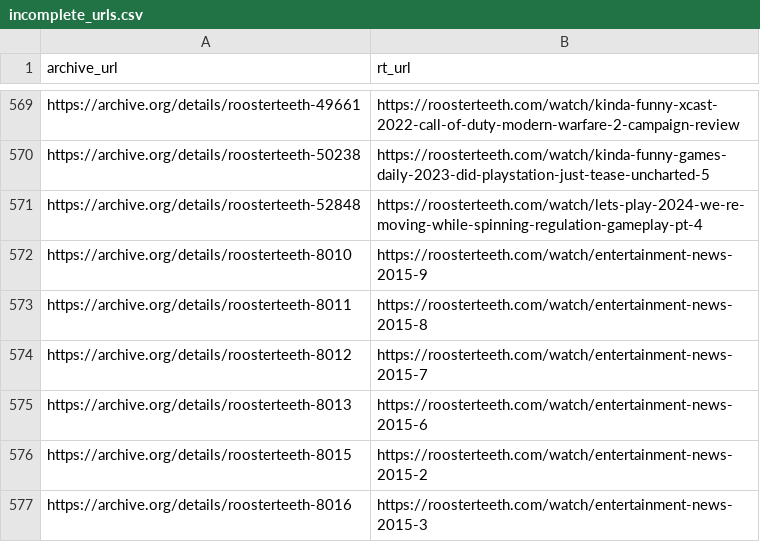
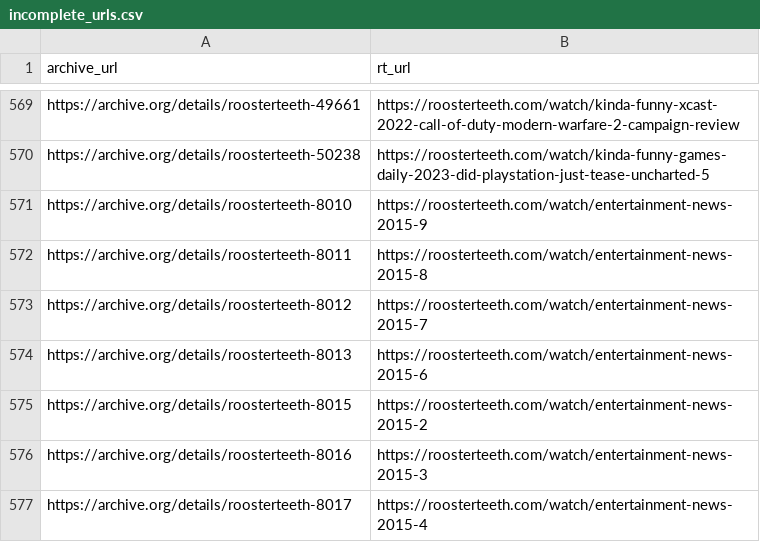
Before and after one commit to shiruken/rt-archive, a CSV file: data/incomplete_urls.csv, drawn as a sheet; only a part is shown, gaps mark what is left out; the shorter side is filled out with more unchanged rows.

```diff
--- a/data/incomplete_urls.csv
+++ b/data/incomplete_urls.csv
@@ -570,3 +570,2 @@ https://archive.org/details/roosterteeth-49661,https://roosterteeth.com/watch/ki
 https://archive.org/details/roosterteeth-50238,https://roosterteeth.com/watch/kinda-funny-games-daily-2023-did-playstation-just-tease-uncharted-5
-https://archive.org/details/roosterteeth-52848,https://roosterteeth.com/watch/lets-play-2024-we-re-moving-while-spinning-regulation-gameplay-pt-4
 https://archive.org/details/roosterteeth-8010,https://roosterteeth.com/watch/entertainment-news-2015-9
```
Also changed, not shown: docs/incomplete/incomplete.csv, 7 other files.
